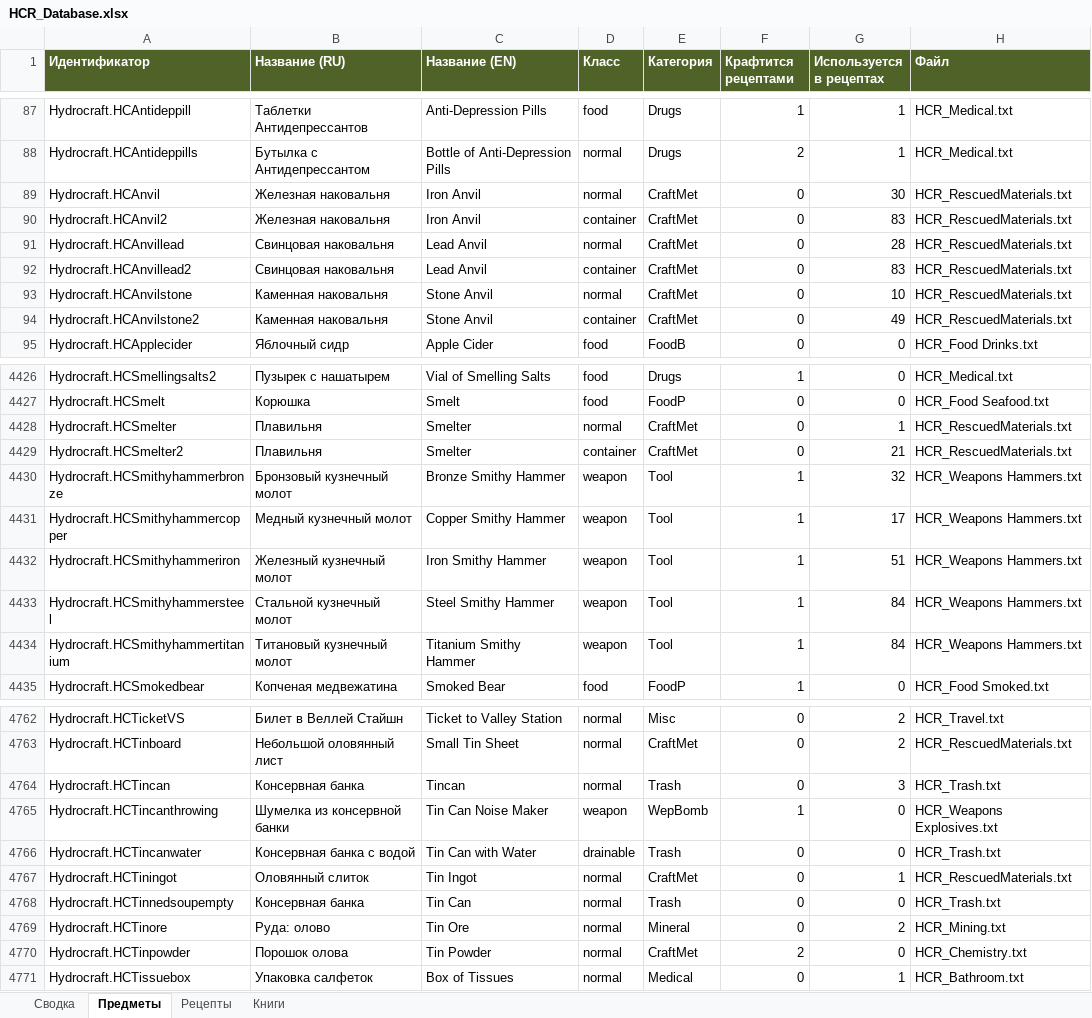
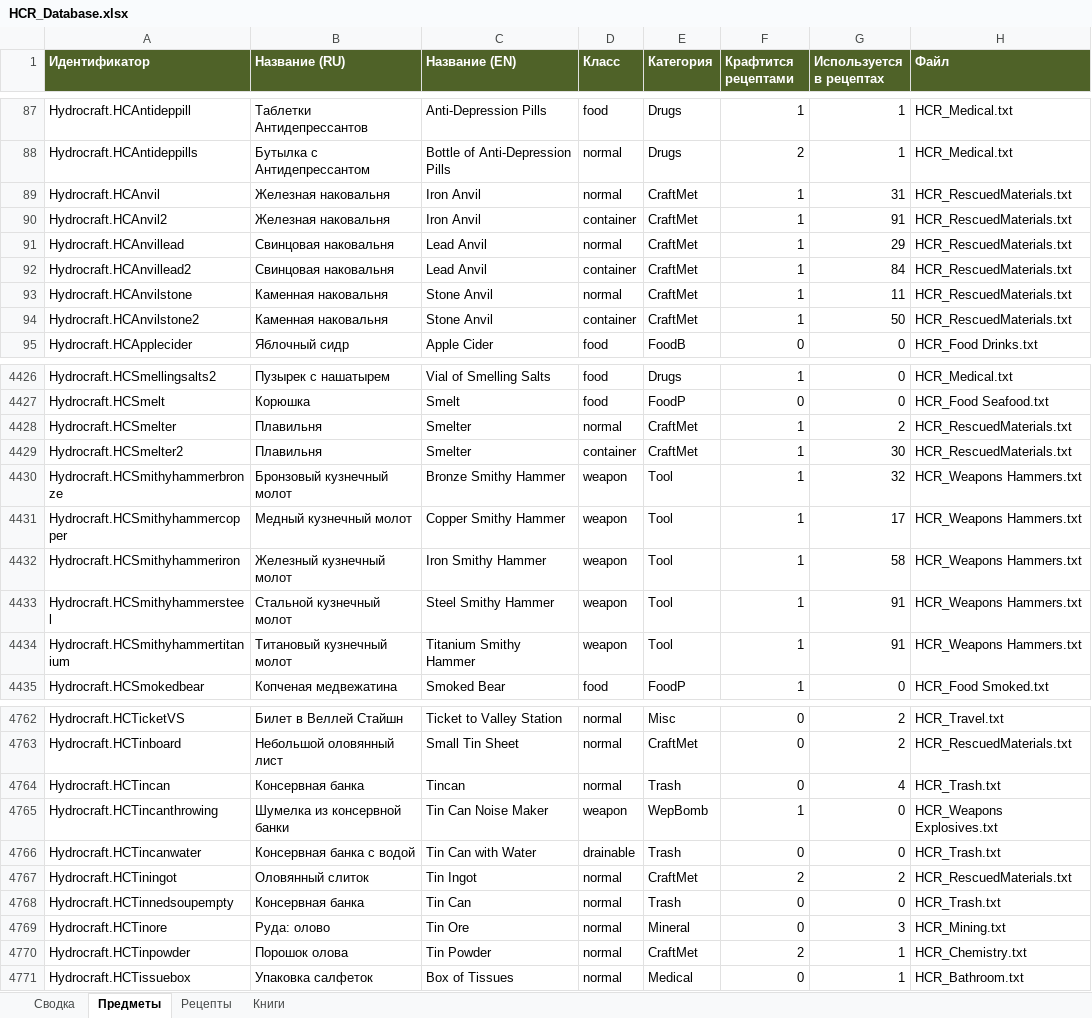
Before and after one commit to IgorKramar/HydrocraftReinvented, an Excel workbook: docs/HCR_Database.xlsx, sheet Предметы, drawn as a sheet; only a part is shown, gaps mark what is left out; values as stored, in another font and other column widths than the file's, no borders; the diff covers the shown part only; the diff names each change by its address in the sheet, - before the commit and + after, or states it on an @@ line.

```diff
--- a/docs/HCR_Database.xlsx (sheet Предметы)
+++ b/docs/HCR_Database.xlsx (sheet Предметы)
-F89:F94 (Крафтится рецептами): 0
+F89:F94 (Крафтится рецептами): 1
-G89 (Используется в рецептах): 30
+G89 (Используется в рецептах): 31
-G90 (Используется в рецептах): 83
+G90 (Используется в рецептах): 91
-G91 (Используется в рецептах): 28
+G91 (Используется в рецептах): 29
-G92 (Используется в рецептах): 83
+G92 (Используется в рецептах): 84
-G93 (Используется в рецептах): 10
+G93 (Используется в рецептах): 11
-G94 (Используется в рецептах): 49
+G94 (Используется в рецептах): 50
-F4428:F4429 (Крафтится рецептами): 0
+F4428:F4429 (Крафтится рецептами): 1
-G4428 (Используется в рецептах): 1
+G4428 (Используется в рецептах): 2
-G4429 (Используется в рецептах): 21
+G4429 (Используется в рецептах): 30
-G4432 (Используется в рецептах): 51
+G4432 (Используется в рецептах): 58
-G4433:G4434 (Используется в рецептах): 84
+G4433:G4434 (Используется в рецептах): 91
-G4764 (Используется в рецептах): 3
+G4764 (Используется в рецептах): 4
-F4767 (Крафтится рецептами): 0
+F4767 (Крафтится рецептами): 2
-G4767 (Используется в рецептах): 1
+G4767 (Используется в рецептах): 2
-G4769 (Используется в рецептах): 2
+G4769 (Используется в рецептах): 3
-G4770 (Используется в рецептах): 0
+G4770 (Используется в рецептах): 1
```
Also changed, not shown: 131 edited cells elsewhere in this sheet, sheet Рецепты, sheet Книги, 13 other files.
